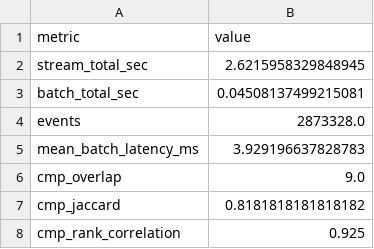
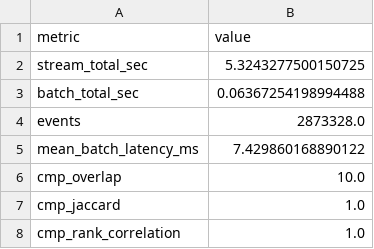
Before and after one commit to LiangSihan0926/nyc_taxi_monitor, a CSV file: reports/experiment_3_summary.csv, drawn as a sheet.

Commit message:
Fix experiment 3 to compare same single month (Jaccard 0.82 -> 1.00)

```diff
--- a/reports/experiment_3_summary.csv
+++ b/reports/experiment_3_summary.csv
@@ -1,8 +1,8 @@
 metric,value
-stream_total_sec,2.6215958329848945
-batch_total_sec,0.04508137499215081
+stream_total_sec,5.3243277500150725
+batch_total_sec,0.06367254198994488
 events,2873328.0
-mean_batch_latency_ms,3.929196637828783
-cmp_overlap,9.0
-cmp_jaccard,0.8181818181818182
-cmp_rank_correlation,0.925
+mean_batch_latency_ms,7.429860168890122
+cmp_overlap,10.0
+cmp_jaccard,1.0
+cmp_rank_correlation,1.0
```
Also changed, not shown: 1 other file.
